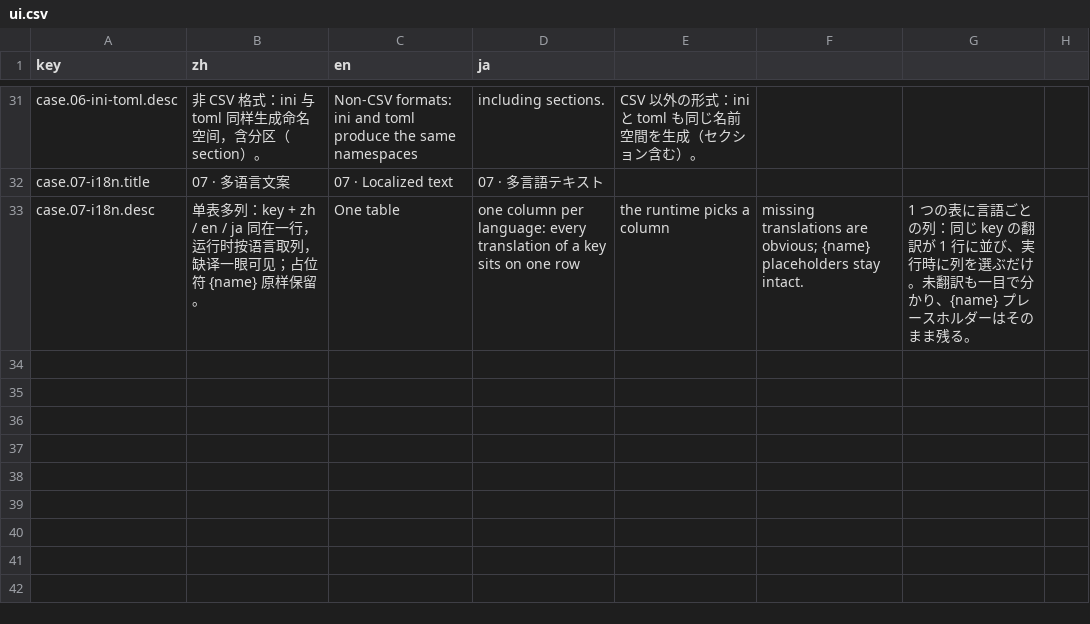
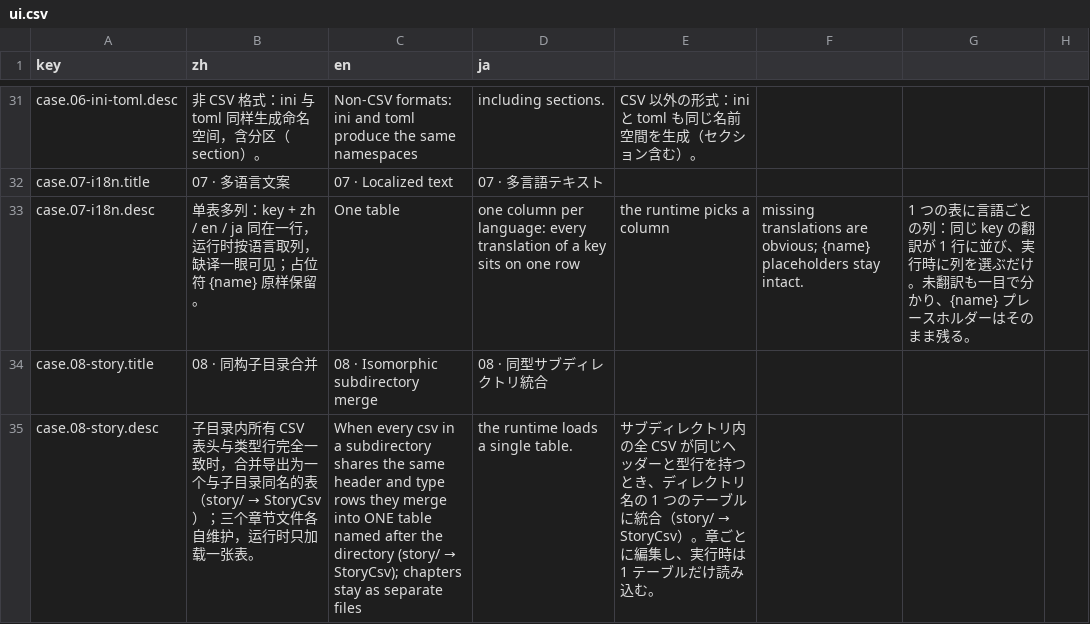
Before and after one commit to livingyang/config2ts, a CSV file: website/src/i18n/ui.csv, drawn as a sheet; only a part is shown, gaps mark what is left out.

Commit message:
feat: merge homogeneous subdirectories into one table named after the dir
A first-level subdirectory of the config dir whose files are all csv and
share identical header + type rows is exported as a single table
(story/ch01.csv + ch02.csv + ch03.csv -> StoryCsv); data rows concatenate
in file-name order, keeping only the first header/type pair. Duplicate
Index/EnumIndex keys warn; non-uniform subdirs warn and are skipped.

- ConvertUnit abstraction now carries single/split/sort/render paths;
  GetTsStringFromUnits + collectConvertUnits exported
- new fixture 08-story: ch01-ch03 nodes extracted from HanmoMerge's
  restaurant story JSONs into per-chapter csvs (28 merged rows)
- website: glob '**' to show nested files as story/ch01.csv; trilingual
  case entry
- docs (zh/en): new 'isomorphic subdirectory merge' section

```diff
--- a/website/src/i18n/ui.csv
+++ b/website/src/i18n/ui.csv
@@ -33 +33,3 @@ case.07-i18n.title,07 · 多语言文案,07 · Localized text,07 · 多言語テ
 case.07-i18n.desc,单表多列：key + zh / en / ja 同在一行，运行时按语言取列，缺译一眼可见；占位符 {name} 原样保留。,One table, one column per language: every translation of a key sits on one row, the runtime picks a column, missing translations are obvious; {name} placeholders stay intact.,1 つの表に言語ごとの列：同じ key の翻訳が 1 行に並び、実行時に列を選ぶだけ。未翻訳も一目で分かり、{name} プレースホルダーはそのまま残る。
+case.08-story.title,08 · 同构子目录合并,08 · Isomorphic subdirectory merge,08 · 同型サブディレクトリ統合
+case.08-story.desc,子目录内所有 CSV 表头与类型行完全一致时，合并导出为一个与子目录同名的表（story/ → StoryCsv）；三个章节文件各自维护，运行时只加载一张表。,When every csv in a subdirectory shares the same header and type rows they merge into ONE table named after the directory (story/ → StoryCsv); chapters stay as separate files, the runtime loads a single table.,サブディレクトリ内の全 CSV が同じヘッダーと型行を持つとき、ディレクトリ名の 1 つのテーブルに統合（story/ → StoryCsv）。章ごとに編集し、実行時は 1 テーブルだけ読み込む。
```
Also changed, not shown: 19 other files.
